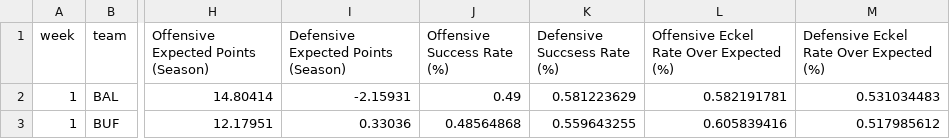
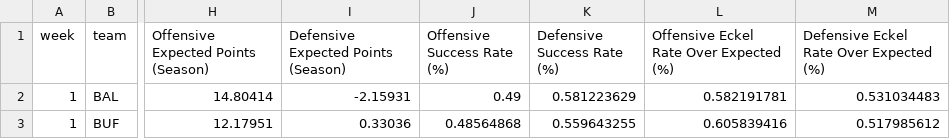
Before and after one commit to trashduty/trash-schedule, a CSV file: Week 1 model pred_updated.csv, drawn as a sheet; only a part is shown, gaps mark what is left out; the diff names each change by its address in the sheet, - before the commit and + after, or states it on an @@ line.

Commit message:
Update Week 1 model pred_updated.csv
Missed changing "defensive_success_rate_percent"

```diff
--- a/Week 1 model pred_updated.csv
+++ b/Week 1 model pred_updated.csv
-K1: Defensive Succsess Rate (%)
+K1: Defensive Success Rate (%)
```
